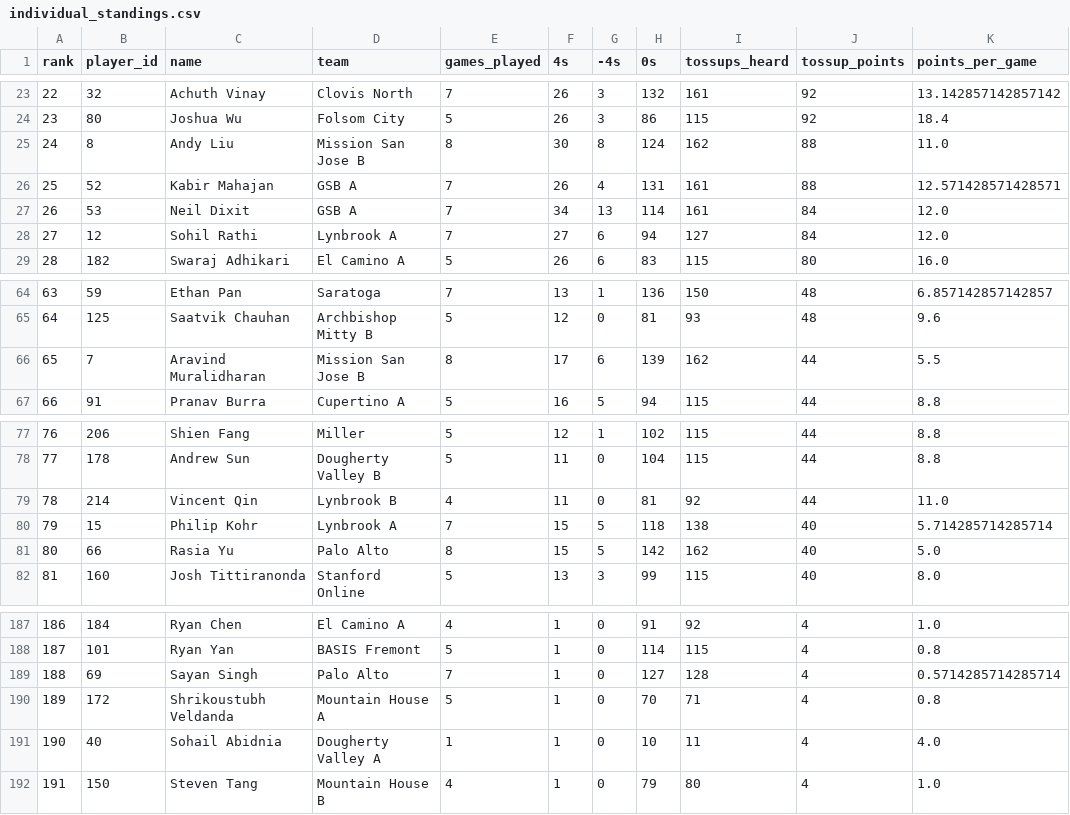
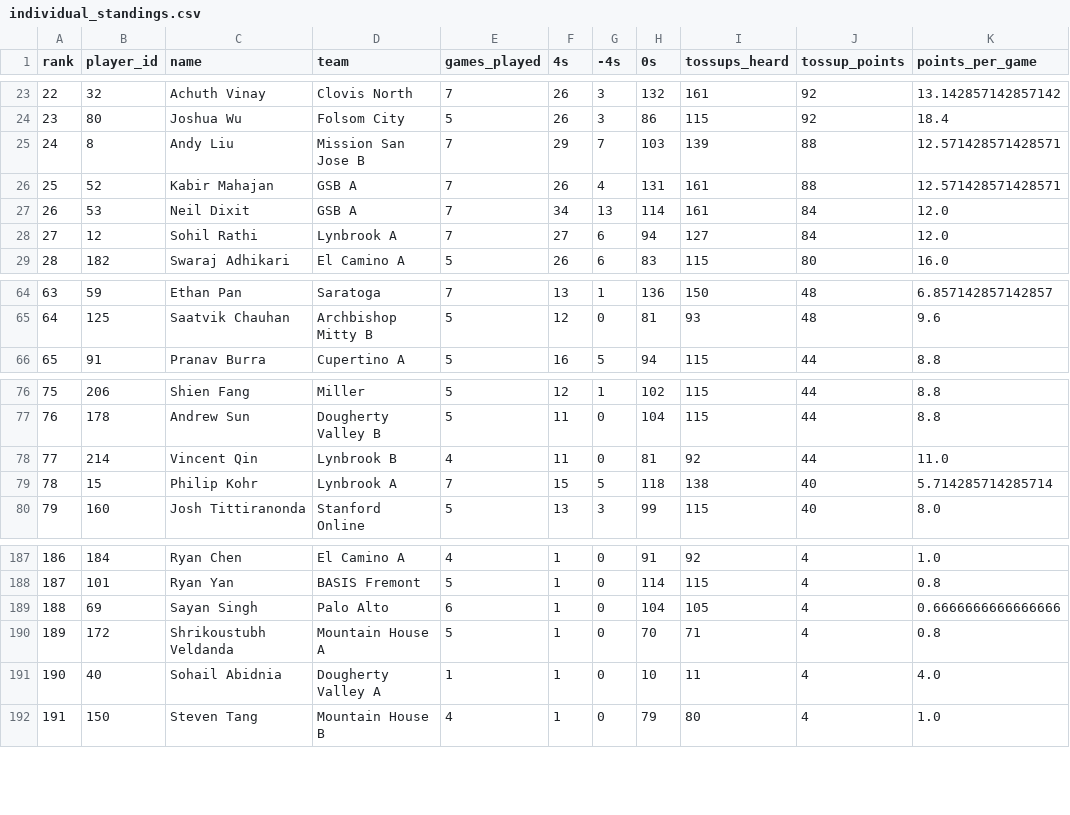
Before and after one commit to xpoes123/scibowl-org, a CSV file: stats/stanford-science-bowl/individual_standings.csv, drawn as a sheet; only a part is shown, gaps mark what is left out; removed rows and columns are numbered as before the commit, all else as after; the diff covers the shown part only; the diff names each change by its address in the sheet, - before the commit and + after, or states it on an @@ line.

```diff
--- a/stats/stanford-science-bowl/individual_standings.csv
+++ b/stats/stanford-science-bowl/individual_standings.csv
@@ column A (rank) renumbered between rows 4 and 95 @@
-E25 (games_played): 8
+E25 (games_played): 7
-F25 (4s): 30
+F25 (4s): 29
-G25 (-4s): 8
+G25 (-4s): 7
-H25 (0s): 124
+H25 (0s): 103
-I25 (tossups_heard): 162
+I25 (tossups_heard): 139
-K25 (points_per_game): 11.0
+K25 (points_per_game): 12.571428571428571
-row 66: 65 | 7 | Aravind Muralidharan | Mission San Jose B | 8 | 17 | 6 | 139 | 162 | 44 | 5.5
-row 81: 80 | 66 | Rasia Yu | Palo Alto | 8 | 15 | 5 | 142 | 162 | 40 | 5.0
-E189 (games_played): 7
+E189 (games_played): 6
-H189 (0s): 127
+H189 (0s): 104
-I189 (tossups_heard): 128
+I189 (tossups_heard): 105
-K189 (points_per_game): 0.5714285714285714
+K189 (points_per_game): 0.6666666666666666
```
Also changed, not shown: 5 added rows, 3 removed rows and 7 edited cells elsewhere in this file, stats/stanford-science-bowl/facts/game_players.csv, stats/stanford-science-bowl/facts/game_players_by_category.csv, 17 other files.
